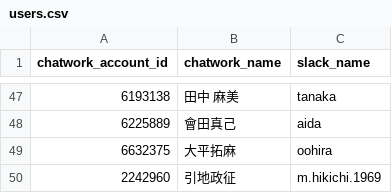
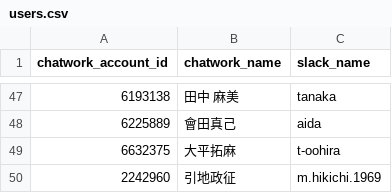
Before and after one commit to mhikichi1969/chatwork_to_slack, a CSV file: bin/users.csv, drawn as a sheet; only a part is shown, gaps mark what is left out.

```diff
--- a/bin/users.csv
+++ b/bin/users.csv
@@ -48,3 +48,3 @@ chatwork_account_id,chatwork_name,slack_name
 6225889,會田真己,aida
-6632375,大平拓麻,oohira
+6632375,大平拓麻,t-oohira
 2242960,引地政征,m.hikichi.1969
```
Also changed, not shown: 5 other files.
